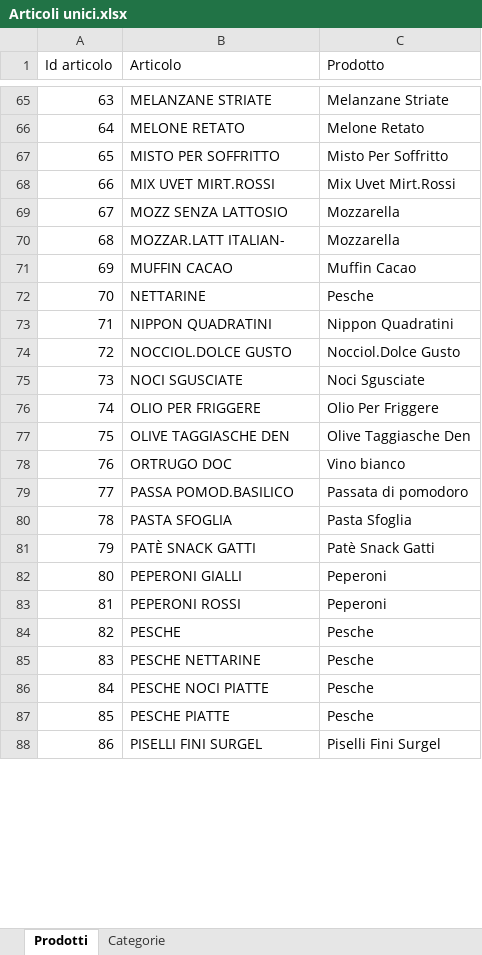
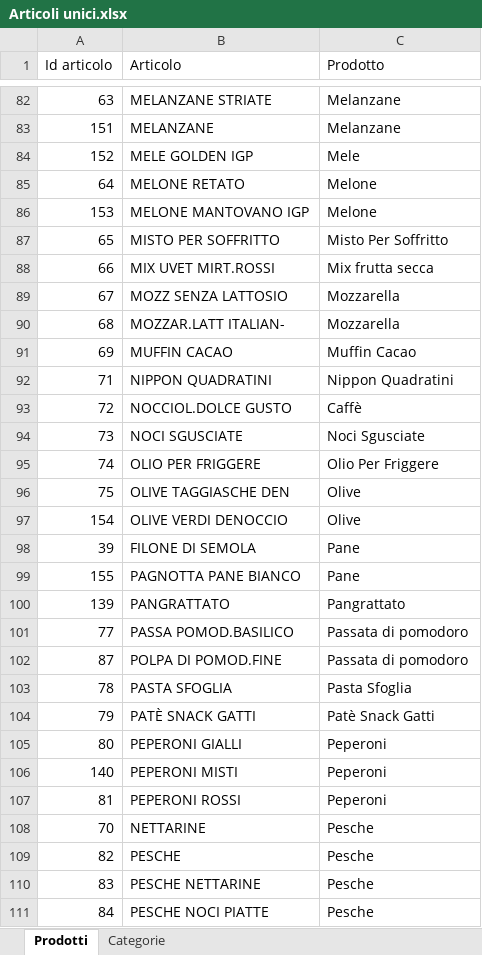
Before and after one commit to daniele-spd/Scontrini-spesa-Lidl, an Excel workbook: Articoli unici.xlsx, sheet Prodotti, drawn as a sheet; only a part is shown, gaps mark what is left out; the shorter side is filled out with more unchanged rows; values as stored, in another font and other column widths than the file's, no borders; table styles not drawn; addresses are those after the commit; the diff covers the shown part only; the diff names each change by its address in the sheet, - before the commit and + after, or states it on an @@ line.

```diff
--- a/Articoli unici.xlsx (sheet Prodotti)
+++ b/Articoli unici.xlsx (sheet Prodotti)
-C82 (Prodotto): Melanzane Striate
+C82 (Prodotto): Melanzane
+row 83: 151 | MELANZANE | Melanzane
+row 84: 152 | MELE GOLDEN IGP | Mele
-C85 (Prodotto): Melone Retato
+C85 (Prodotto): Melone
+row 86: 153 | MELONE MANTOVANO IGP | Melone
-C88 (Prodotto): Mix Uvet Mirt.Rossi
+C88 (Prodotto): Mix frutta secca
-C93 (Prodotto): Nocciol.Dolce Gusto
+C93 (Prodotto): Caffè
-C96 (Prodotto): Olive Taggiasche Den
+C96 (Prodotto): Olive
@@ row 78 moved to row 149: 76 @@
+row 97: 154 | OLIVE VERDI DENOCCIO | Olive
@@ row 41 moved to row 98: 39 @@
+row 99: 155 | PAGNOTTA PANE BIANCO | Pane
+row 100: 139 | PANGRATTATO | Pangrattato
@@ row 89 moved to row 102: 87 @@
+row 106: 140 | PEPERONI MISTI | Peperoni
@@ row 72 moved to row 108: 70 @@
```
Also changed, not shown: 94 added rows, 1 removed row, 19 moved rows and 7 edited cells elsewhere in this sheet, sheet Categorie, formulas that keep their value, 38 other files.
